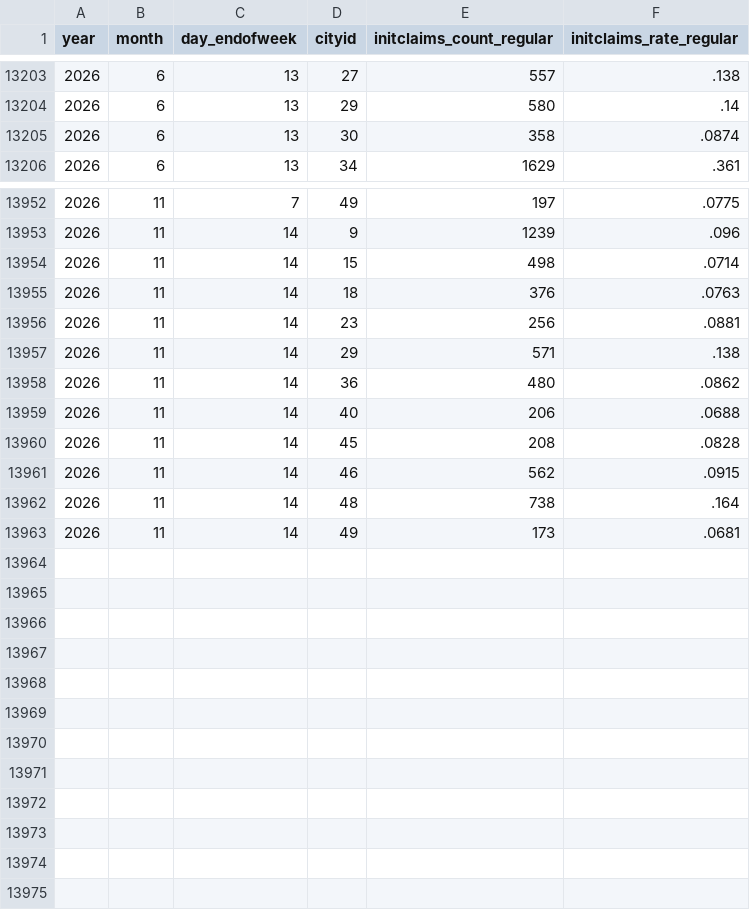
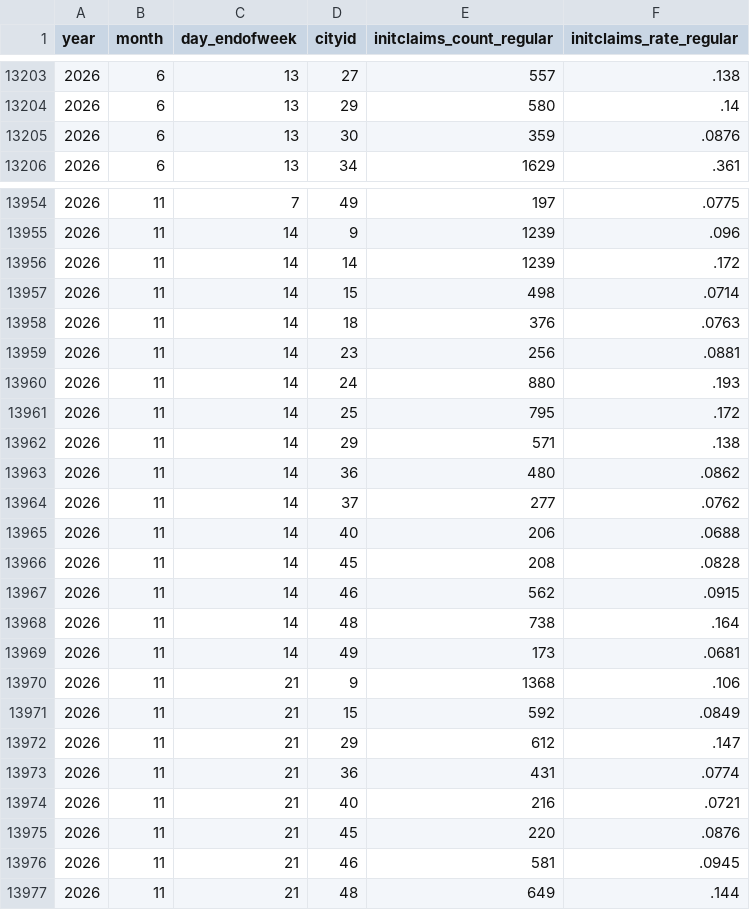
Before and after one commit to OpportunityInsights/EconomicTracker, a CSV file: data/UI Claims - City - Weekly.csv, drawn as a sheet; only a part is shown, gaps mark what is left out; the diff covers the shown part only.

Commit message:
Update UI Claims data 2026-11-27

```diff
--- a/data/UI Claims - City - Weekly.csv
+++ b/data/UI Claims - City - Weekly.csv
@@ -13204,3 +13204,3 @@ year,month,day_endofweek,cityid,initclaims_count_regular,initclaims_rate_regular
 2026,6,13,29,580,.14
-2026,6,13,30,358,.0874
+2026,6,13,30,359,.0876
 2026,6,13,34,1629,.361
@@ -13953,2 +13955,3 @@ year,month,day_endofweek,cityid,initclaims_count_regular,initclaims_rate_regular
 2026,11,14,9,1239,.096
+2026,11,14,14,1239,.172
 2026,11,14,15,498,.0714
@@ -13956,4 +13959,7 @@ year,month,day_endofweek,cityid,initclaims_count_regular,initclaims_rate_regular
 2026,11,14,23,256,.0881
+2026,11,14,24,880,.193
+2026,11,14,25,795,.172
 2026,11,14,29,571,.138
 2026,11,14,36,480,.0862
+2026,11,14,37,277,.0762
 2026,11,14,40,206,.0688
@@ -13963 +13969,9 @@ year,month,day_endofweek,cityid,initclaims_count_regular,initclaims_rate_regular
 2026,11,14,49,173,.0681
+2026,11,21,9,1368,.106
+2026,11,21,15,592,.0849
+2026,11,21,29,612,.147
+2026,11,21,36,431,.0774
+2026,11,21,40,216,.0721
+2026,11,21,45,220,.0876
+2026,11,21,46,581,.0945
+2026,11,21,48,649,.144
```
Also changed, not shown: 2 added rows elsewhere in this file, data/UI Claims - National - Weekly.csv, 2 other files.
